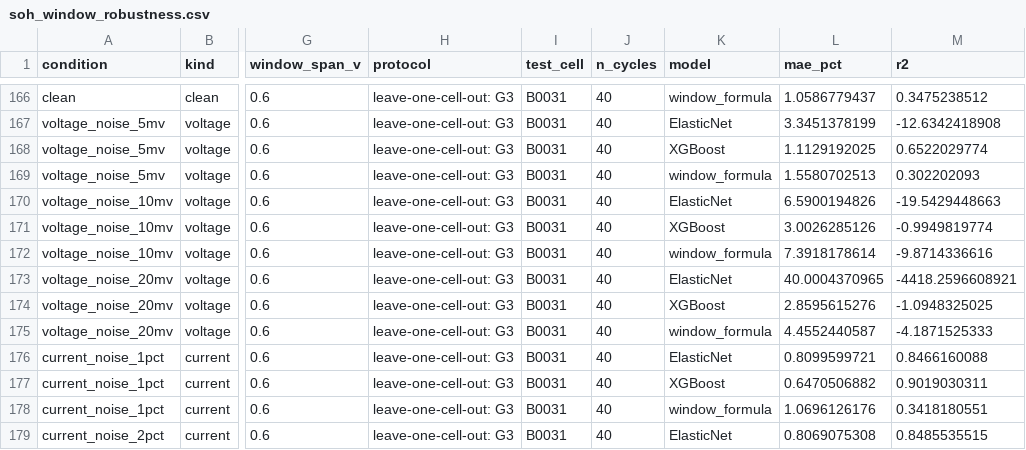
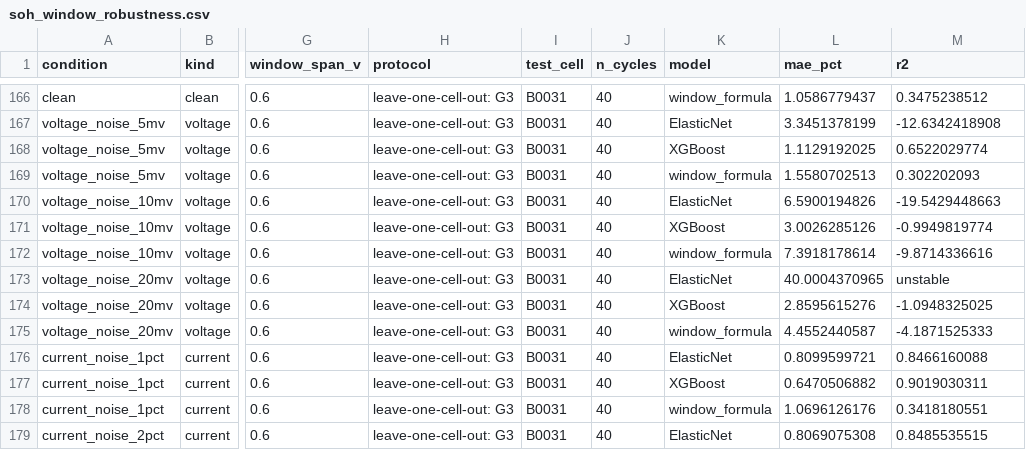
Before and after one commit to atul-upadhyay-7/SGE, a CSV file: data/processed/soh_window_robustness.csv, drawn as a sheet; only a part is shown, gaps mark what is left out; the diff names each change by its address in the sheet, - before the commit and + after, or states it on an @@ line.

```diff
--- a/data/processed/soh_window_robustness.csv
+++ b/data/processed/soh_window_robustness.csv
-M173 (r2): -4418.2596608921
+M173 (r2): unstable
```
Also changed, not shown: data/processed/report_summary.csv, data/processed/soh_charge_window_comparison.csv, 13 other files.
